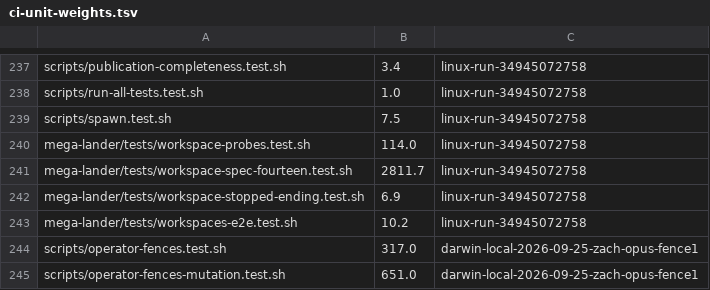
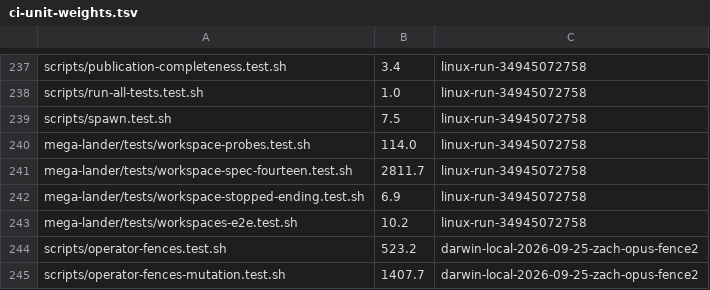
Before and after one commit to WebDevBooster/richos, a TSV file: richos/engine/scripts/lib/ci-unit-weights.tsv, drawn as a sheet; only a part is shown, gaps mark what is left out.

Commit message:
ci-unit-weights: the fence suite and its mutation unit, re-measured after Frank's fixes
The fence suite gained F30-F33 and the #13 case (82 cases per git, was 63), and its
mutation harness gained 9 mutants (34, was 25). Measured in the proof selection at
8a47bf12 (proof-run.py --keep-going --working, logs
/Volumes/E1TB/state/richos/proof-runs/0fcf5498dcc8/20260925T070613Z-348whahf, host
CPU mean 89%): operator-fences.test.sh 523.2 s (was 317.0), operator-fences-mutation.test.sh
1407.7 s (was 651.0). At the old weight the mutation unit's deadline, max(900, 3 x 651)
= 1953 s, was within 550 s of its measured run.

```diff
--- a/richos/engine/scripts/lib/ci-unit-weights.tsv
+++ b/richos/engine/scripts/lib/ci-unit-weights.tsv
@@ -243,3 +243,3 @@ mega-lander/tests/workspace-stopped-ending.test.sh	6.9	linux-run-34945072758
 mega-lander/tests/workspaces-e2e.test.sh	10.2	linux-run-34945072758
-scripts/operator-fences.test.sh	317.0	darwin-local-2026-09-25-zach-opus-fence1
-scripts/operator-fences-mutation.test.sh	651.0	darwin-local-2026-09-25-zach-opus-fence1
+scripts/operator-fences.test.sh	523.2	darwin-local-2026-09-25-zach-opus-fence2
+scripts/operator-fences-mutation.test.sh	1407.7	darwin-local-2026-09-25-zach-opus-fence2
```
